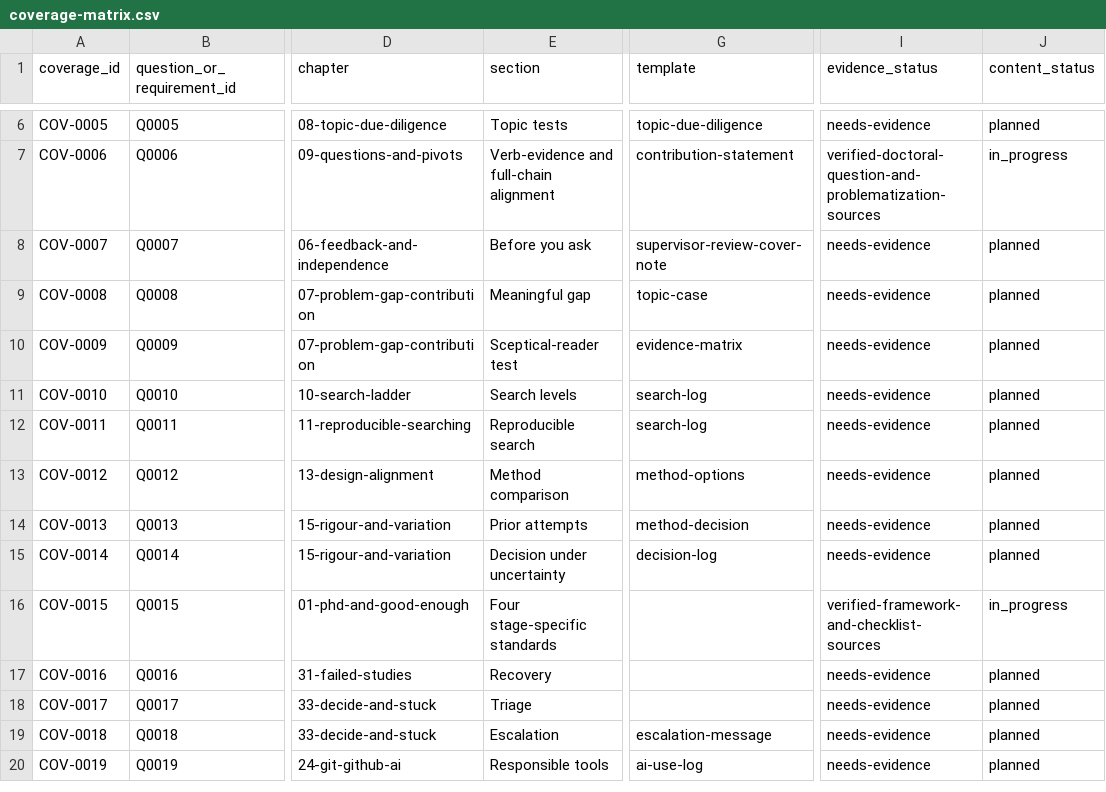
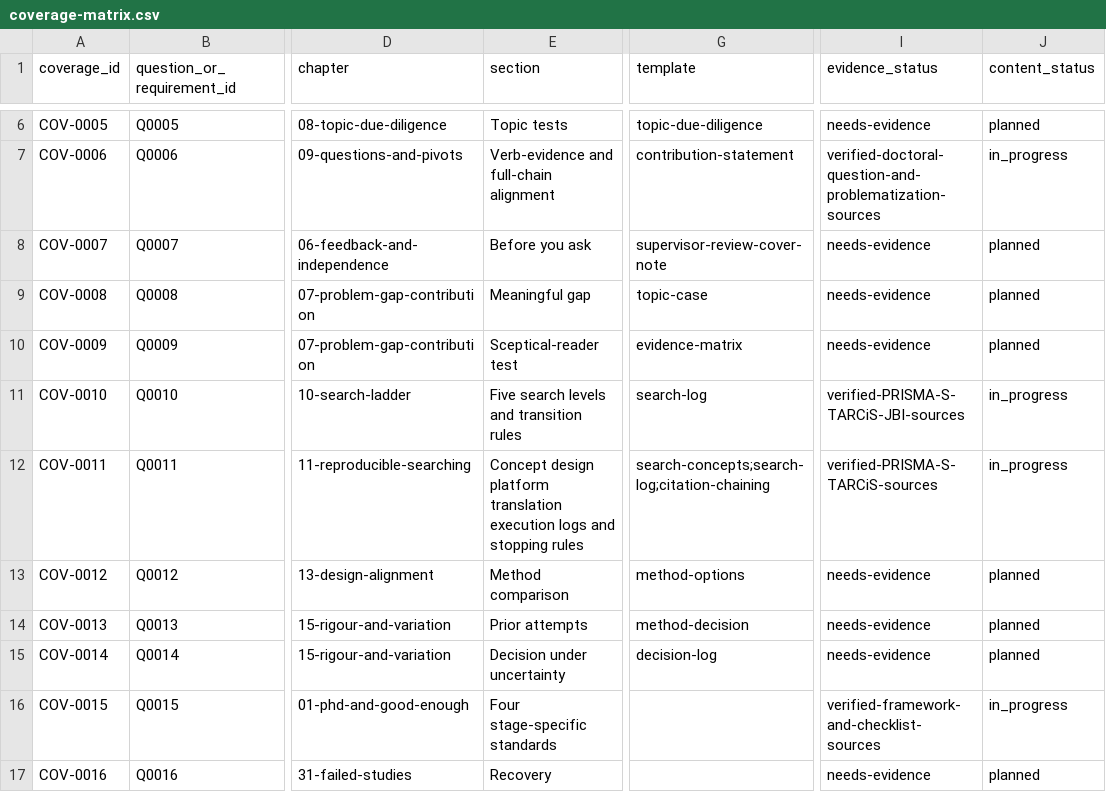
Before and after one commit to hareshsuppiah/handbook-for-the-recently-enrolled, a CSV file: research/coverage-matrix.csv, drawn as a sheet; only a part is shown, gaps mark what is left out; the shorter side is filled out with more unchanged rows; the diff names each change by its address in the sheet, - before the commit and + after, or states it on an @@ line.

```diff
--- a/research/coverage-matrix.csv
+++ b/research/coverage-matrix.csv
-E11 (section): Search levels
+E11 (section): Five search levels and transition rules
-I11 (evidence_status): needs-evidence
+I11 (evidence_status): verified-PRISMA-S-TARCiS-JBI-sources
-J11:J12 (content_status): planned
+J11:J12 (content_status): in_progress
-E12 (section): Reproducible search
+E12 (section): Concept design platform translation execution logs and stopping rules
-G12 (template): search-log
+G12 (template): search-concepts;search-log;citation-chaining
-I12 (evidence_status): needs-evidence
+I12 (evidence_status): verified-PRISMA-S-TARCiS-sources
```
Also changed, not shown: planning/requirements-checklist.csv, 4 other files.
